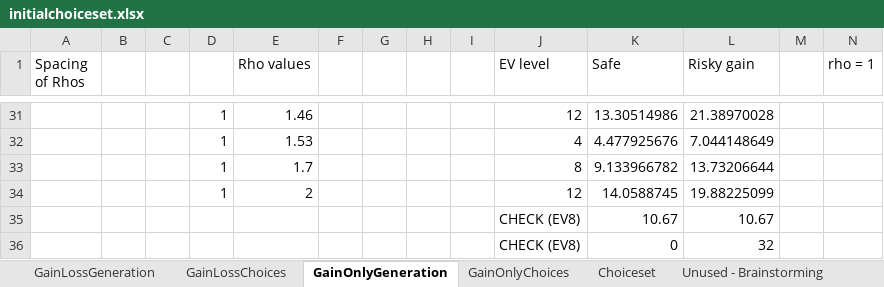
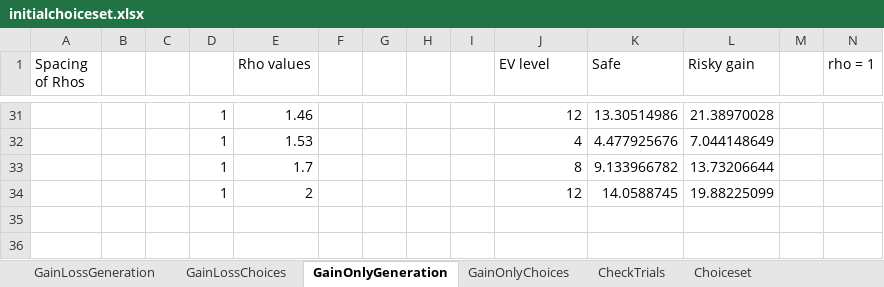
Before and after one commit to mldarwin/clasedecisiontask, an Excel workbook: choice_set/novel_choiceset_creation/initialchoiceset.xlsx, sheet GainOnlyGeneration, drawn as a sheet; only a part is shown, gaps mark what is left out; values as stored, in another font and other column widths than the file's, no borders; charts and pictures not drawn; rows hold the shown columns only; the diff names each change by its address in the sheet, - before the commit and + after, or states it on an @@ line.

Commit message:
Improving check trials
Added more check trials (total = 12 now), and so updated choice set files. Also tweaked Matlab script to read in and save a column `ischecktrial` that identifies check trials for later easier use.

```diff
--- a/choice_set/novel_choiceset_creation/initialchoiceset.xlsx (sheet GainOnlyGeneration)
+++ b/choice_set/novel_choiceset_creation/initialchoiceset.xlsx (sheet GainOnlyGeneration)
+sheet tab: CheckTrials
-row 35:  |  |  |  |  |  |  |  |  | CHECK (EV8) | 10.67 | 10.67
-row 36:  |  |  |  |  |  |  |  |  | CHECK (EV8) | 0 | 32
```
Also changed, not shown: sheet Choiceset, sheet GainOnlyChoices, charts or pictures, 3 other files.
